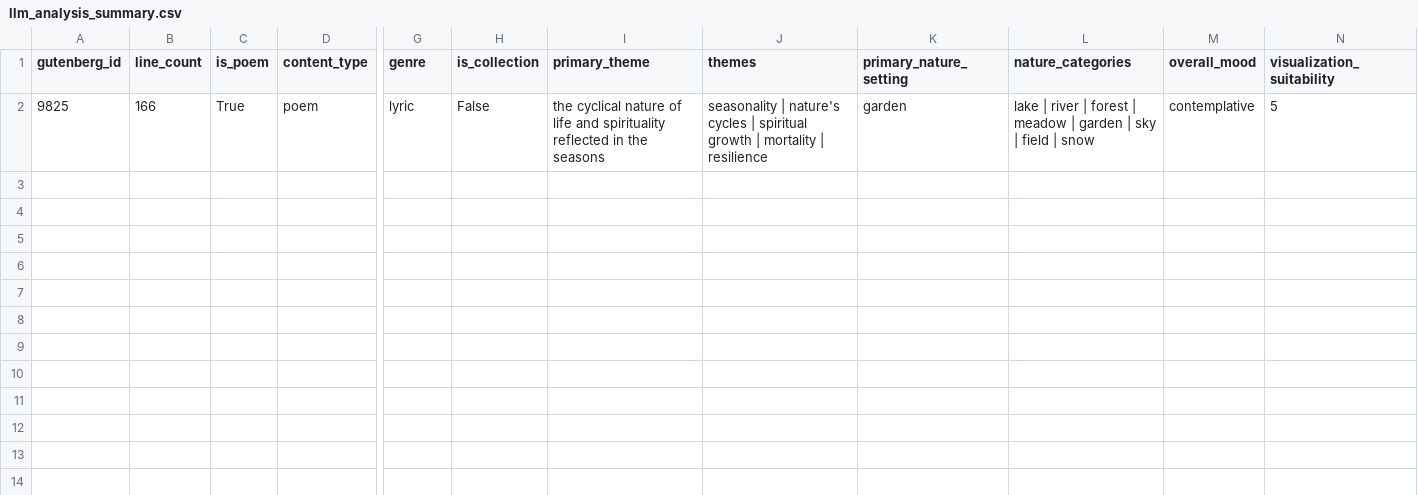
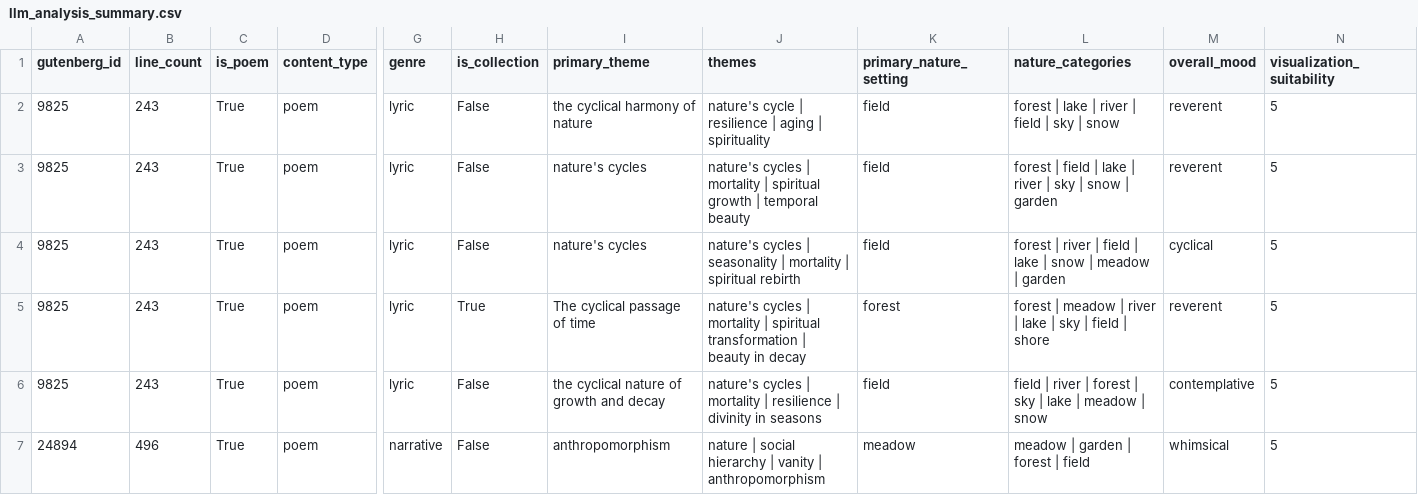
Before and after one commit to dave-sbs/cs466, a CSV file: code/exploration_output/llm_analysis_summary.csv, drawn as a sheet; only a part is shown, gaps mark what is left out; addresses are those after the commit; rows hold the shown columns only; the diff names each change by its address in the sheet, - before the commit and + after, or states it on an @@ line.

```diff
--- a/code/exploration_output/llm_analysis_summary.csv
+++ b/code/exploration_output/llm_analysis_summary.csv
+row 2: 9825 | 243 | True | poem | lyric | False | the cyclical harmony of nature | nature's cycle | resilience | aging | spirituality | field | forest | lake | river | field | sky | snow | reverent | 5
-B3 (line_count): 166
+B3 (line_count): 243
-I3 (primary_theme): the cyclical nature of life and spirituality reflected in the seasons
+I3 (primary_theme): nature's cycles
-J3 (themes): seasonality | nature's cycles | spiritual growth | mortality | resilience
+J3 (themes): nature's cycles | mortality | spiritual growth | temporal beauty
-K3 (primary_nature_setting): garden
+K3 (primary_nature_setting): field
-L3 (nature_categories): lake | river | forest | meadow | garden | sky | field | snow
+L3 (nature_categories): forest | field | lake | river | sky | snow | garden
-M3 (overall_mood): contemplative
+M3 (overall_mood): reverent
+row 4: 9825 | 243 | True | poem | lyric | False | nature's cycles | nature's cycles | seasonality | mortality | spiritual rebirth | field | forest | river | field | lake | snow | meadow | garden | cyclical | 5
+row 5: 9825 | 243 | True | poem | lyric | True | The cyclical passage of time | nature's cycles | mortality | spiritual transformation | beauty in decay | forest | forest | meadow | river | lake | sky | field | shore | reverent | 5
+row 6: 9825 | 243 | True | poem | lyric | False | the cyclical nature of growth and decay | nature's cycles | mortality | resilience | divinity in seasons | field | field | river | forest | sky | lake | meadow | snow | contemplative | 5
+row 7: 24894 | 496 | True | poem | narrative | False | anthropomorphism | nature | social hierarchy | vanity | anthropomorphism | meadow | meadow | garden | forest | field | whimsical | 5
```
Also changed, not shown: 1 other file.
